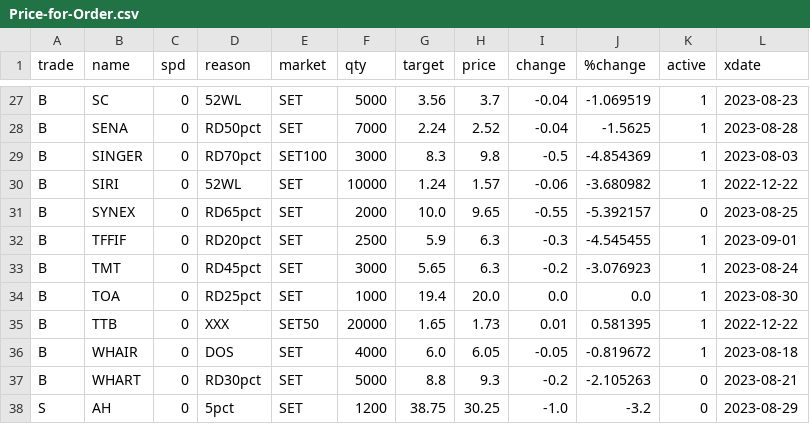
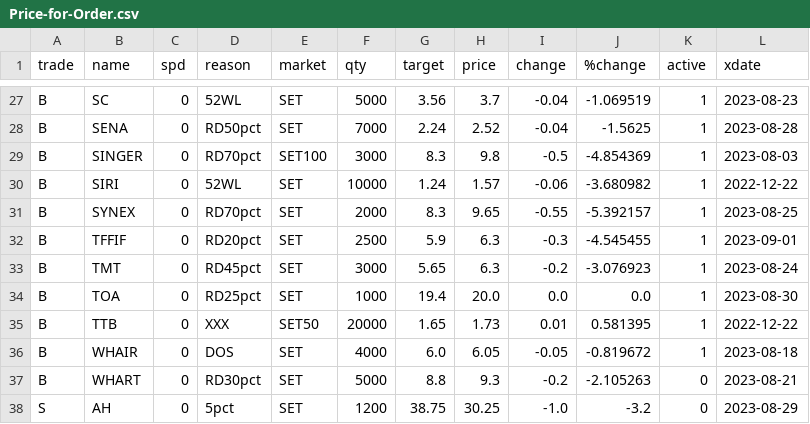
Before and after one commit to santimcs/obsidian-git-sync, a CSV file: Data/Price-for-Order.csv, drawn as a sheet; only a part is shown, gaps mark what is left out.

```diff
--- a/Data/Price-for-Order.csv
+++ b/Data/Price-for-Order.csv
@@ -30,3 +30,3 @@ B,SINGER,0,RD70pct,SET100,3000,8.3,9.8,-0.5,-4.854369,1,2023-08-03
 B,SIRI,0,52WL,SET,10000,1.24,1.57,-0.06,-3.680982,1,2022-12-22
-B,SYNEX,0,RD65pct,SET,2000,10.0,9.65,-0.55,-5.392157,0,2023-08-25
+B,SYNEX,0,RD70pct,SET,2000,8.3,9.65,-0.55,-5.392157,1,2023-08-25
 B,TFFIF,0,RD20pct,SET,2500,5.9,6.3,-0.3,-4.545455,1,2023-09-01
```
Also changed, not shown: Data/orders-log.csv.
